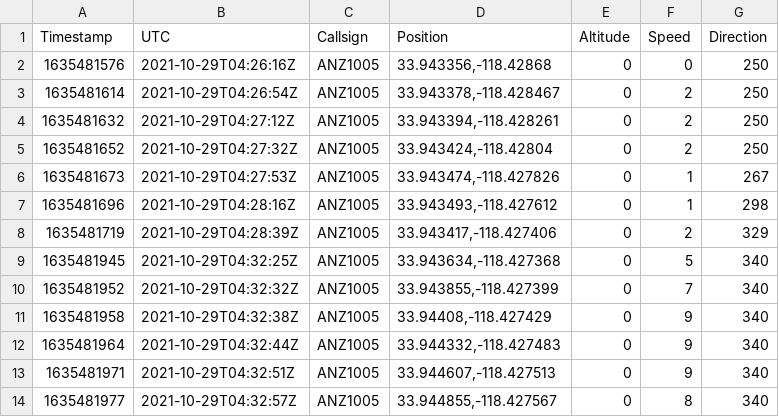
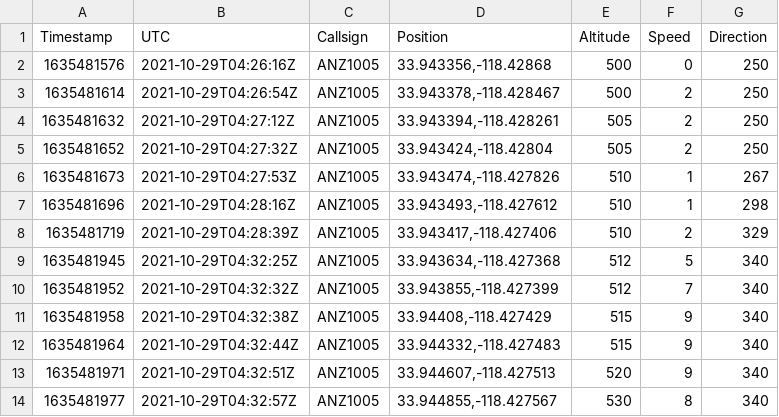
Before and after one commit to till213/SkyDolly, a CSV file: src/Plugin/src/Import/CSVImport/doc/FlightRadar24.csv, drawn as a sheet.

Commit message:
Feature fa (#26)
* Rename SimConnectPosition to SimConnectPositionRequest

* Add "indicated altitude" simulation variable

- IGC export: export both pressure (indicated) and GNSS (plane) altitude
- For all other import plugins the indicated altitude is simply set
equal to the imported altitude

* Update timestamps

```diff
--- a/src/Plugin/src/Import/CSVImport/doc/FlightRadar24.csv
+++ b/src/Plugin/src/Import/CSVImport/doc/FlightRadar24.csv
@@ -1,14 +1,14 @@
 Timestamp,UTC,Callsign,Position,Altitude,Speed,Direction
-1635481576,2021-10-29T04:26:16Z,ANZ1005,"33.943356,-118.42868",0,0,250
-1635481614,2021-10-29T04:26:54Z,ANZ1005,"33.943378,-118.428467",0,2,250
-1635481632,2021-10-29T04:27:12Z,ANZ1005,"33.943394,-118.428261",0,2,250
-1635481652,2021-10-29T04:27:32Z,ANZ1005,"33.943424,-118.42804",0,2,250
-1635481673,2021-10-29T04:27:53Z,ANZ1005,"33.943474,-118.427826",0,1,267
-1635481696,2021-10-29T04:28:16Z,ANZ1005,"33.943493,-118.427612",0,1,298
-1635481719,2021-10-29T04:28:39Z,ANZ1005,"33.943417,-118.427406",0,2,329
-1635481945,2021-10-29T04:32:25Z,ANZ1005,"33.943634,-118.427368",0,5,340
-1635481952,2021-10-29T04:32:32Z,ANZ1005,"33.943855,-118.427399",0,7,340
-1635481958,2021-10-29T04:32:38Z,ANZ1005,"33.94408,-118.427429",0,9,340
-1635481964,2021-10-29T04:32:44Z,ANZ1005,"33.944332,-118.427483",0,9,340
-1635481971,2021-10-29T04:32:51Z,ANZ1005,"33.944607,-118.427513",0,9,340
-1635481977,2021-10-29T04:32:57Z,ANZ1005,"33.944855,-118.427567",0,8,340
+1635481576,2021-10-29T04:26:16Z,ANZ1005,"33.943356,-118.42868",500,0,250
+1635481614,2021-10-29T04:26:54Z,ANZ1005,"33.943378,-118.428467",500,2,250
+1635481632,2021-10-29T04:27:12Z,ANZ1005,"33.943394,-118.428261",505,2,250
+1635481652,2021-10-29T04:27:32Z,ANZ1005,"33.943424,-118.42804",505,2,250
+1635481673,2021-10-29T04:27:53Z,ANZ1005,"33.943474,-118.427826",510,1,267
+1635481696,2021-10-29T04:28:16Z,ANZ1005,"33.943493,-118.427612",510,1,298
+1635481719,2021-10-29T04:28:39Z,ANZ1005,"33.943417,-118.427406",510,2,329
+1635481945,2021-10-29T04:32:25Z,ANZ1005,"33.943634,-118.427368",512,5,340
+1635481952,2021-10-29T04:32:32Z,ANZ1005,"33.943855,-118.427399",512,7,340
+1635481958,2021-10-29T04:32:38Z,ANZ1005,"33.94408,-118.427429",515,9,340
+1635481964,2021-10-29T04:32:44Z,ANZ1005,"33.944332,-118.427483",515,9,340
+1635481971,2021-10-29T04:32:51Z,ANZ1005,"33.944607,-118.427513",520,9,340
+1635481977,2021-10-29T04:32:57Z,ANZ1005,"33.944855,-118.427567",530,8,340
```
Also changed, not shown: 31 other files.
